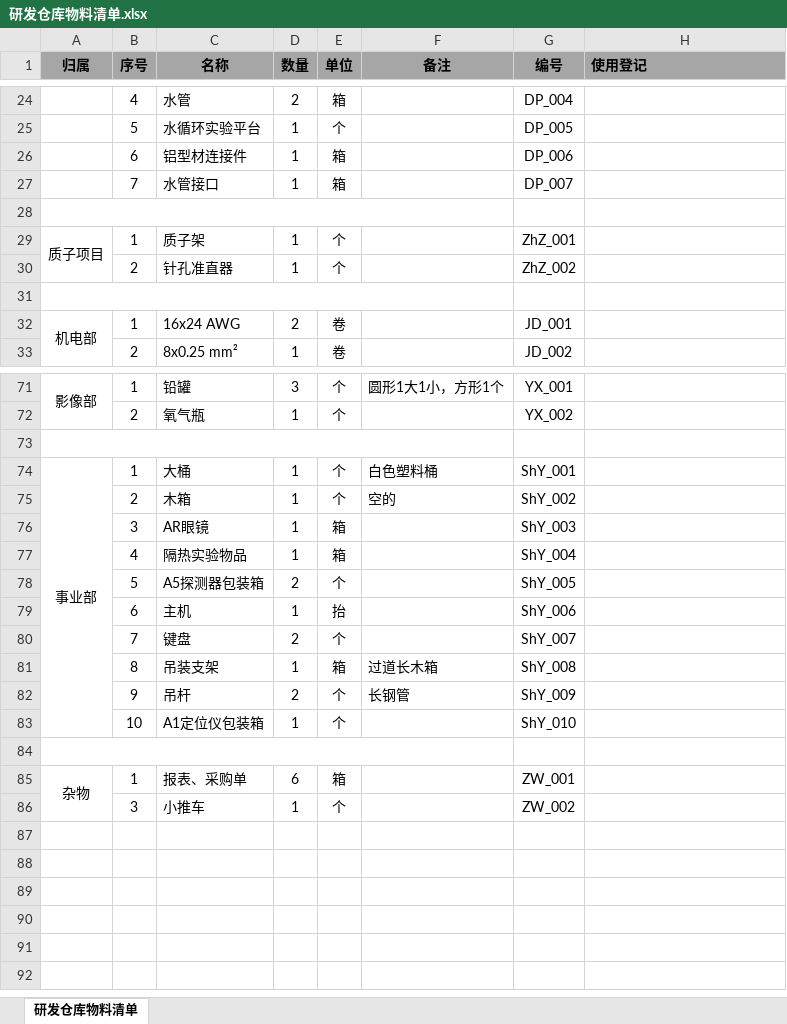
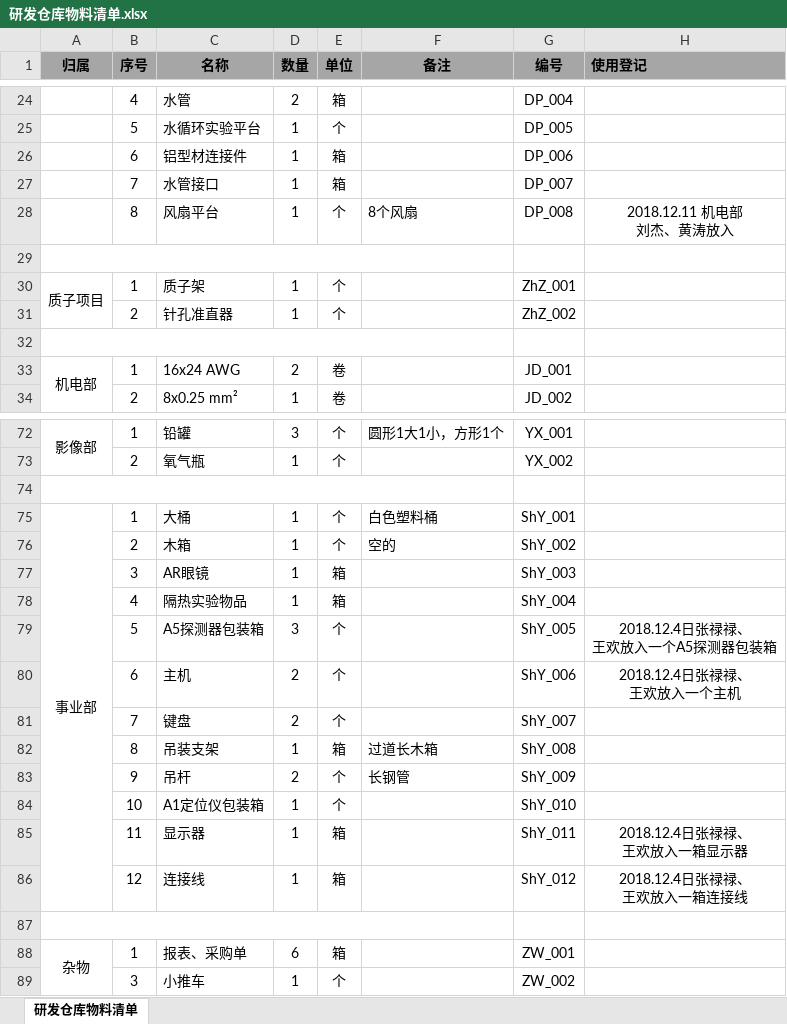
Before and after one commit to 006Rain/NovelMedical-Storage-Laboratory, an Excel workbook: 研发仓库物料清单.xlsx, sheet 研发仓库物料清单, drawn as a sheet; only a part is shown, gaps mark what is left out; values as stored, in another font and other column widths than the file's, no borders; addresses are those after the commit; ↵ is a line break in a cell; the diff names each change by its address in the sheet, - before the commit and + after, or states it on an @@ line.

Commit message:
Update Storage goose list

```diff
--- a/研发仓库物料清单.xlsx (sheet 研发仓库物料清单)
+++ b/研发仓库物料清单.xlsx (sheet 研发仓库物料清单)
+row 28:  | 8 | 风扇平台 | 1 | 个 | 8个风扇 | DP_008 | 2018.12.11 机电部 ↵ 刘杰、黄涛放入
-D79 (数量): 2
+D79 (数量): 3
-H79 (使用登记): (empty)
+H79 (使用登记): 2018.12.4日张禄禄、 ↵ 王欢放入一个A5探测器包装箱
-D80 (数量): 1
+D80 (数量): 2
-E80 (单位): 抬
+E80 (单位): 个
-H80 (使用登记): (empty)
+H80 (使用登记): 2018.12.4日张禄禄、 ↵ 王欢放入一个主机
+row 85:  | 11 | 显示器 | 1 | 箱 |  | ShY_011 | 2018.12.4日张禄禄、 ↵ 王欢放入一箱显示器
+row 86:  | 12 | 连接线 | 1 | 箱 |  | ShY_012 | 2018.12.4日张禄禄、 ↵ 王欢放入一箱连接线
```
Also changed, not shown: 1 other file.
